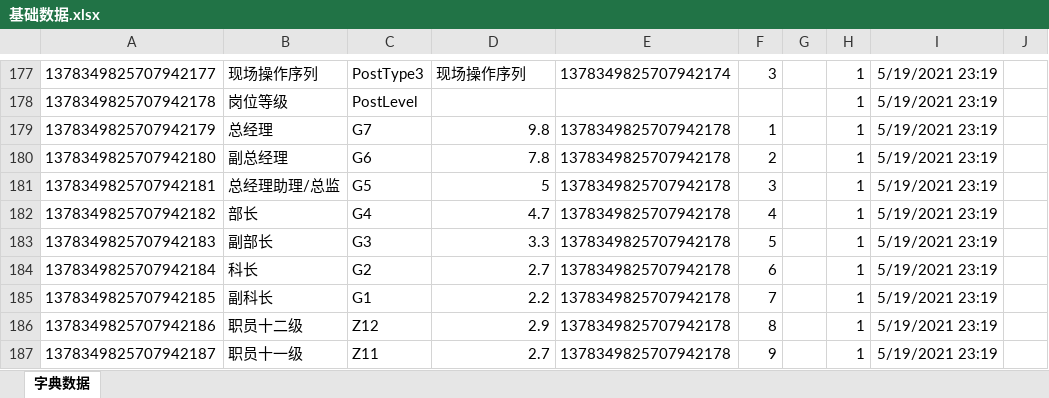
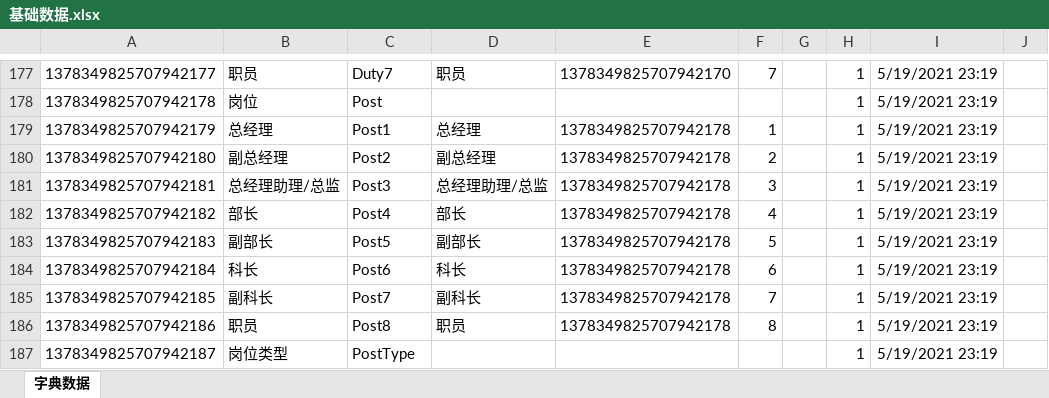
Before and after one commit to shanzhaozhen/hrs, an Excel workbook: doc/基础数据.xlsx, sheet 字典数据, drawn as a sheet; only a part is shown, gaps mark what is left out; values as stored, in another font and other column widths than the file's, no borders; the diff covers the shown part only; the diff names each change by its address in the sheet, - before the commit and + after, or states it on an @@ line.

```diff
--- a/doc/基础数据.xlsx (sheet 字典数据)
+++ b/doc/基础数据.xlsx (sheet 字典数据)
-B177: 现场操作序列
+B177: 职员
-C177: PostType3
+C177: Duty7
-D177: 现场操作序列
+D177: 职员
-E177: 1378349825707942174
+E177: 1378349825707942170
-F177: 3
+F177: 7
-B178: 岗位等级
+B178: 岗位
-C178: PostLevel
+C178: Post
-C179: G7
+C179: Post1
-D179: 9.8
+D179: 总经理
-C180: G6
+C180: Post2
-D180: 7.8
+D180: 副总经理
-C181: G5
+C181: Post3
-D181: 5
+D181: 总经理助理/总监
-C182: G4
+C182: Post4
-D182: 4.7
+D182: 部长
-C183: G3
+C183: Post5
-D183: 3.3
+D183: 副部长
-C184: G2
+C184: Post6
-D184: 2.7
+D184: 科长
-C185: G1
+C185: Post7
-D185: 2.2
+D185: 副科长
-B186: 职员十二级
+B186: 职员
-C186: Z12
+C186: Post8
-D186: 2.9
+D186: 职员
-B187: 职员十一级
+B187: 岗位类型
-C187: Z11
+C187: PostType
-D187: 2.7
+D187: (empty)
-E187: 1378349825707942178
+E187: (empty)
-F187: 9
+F187: (empty)
```
Also changed, not shown: 8 added rows and 203 edited cells elsewhere in this sheet, 50 other files.
